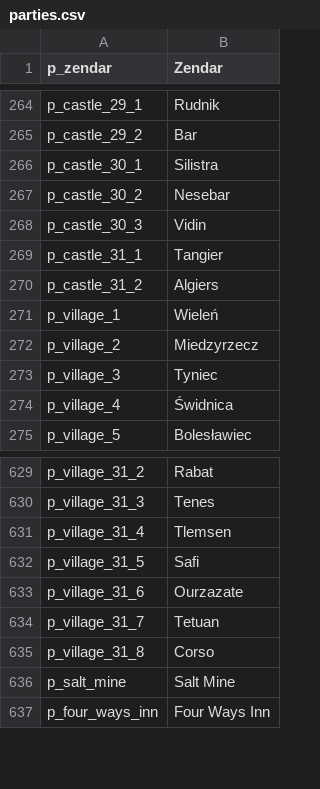
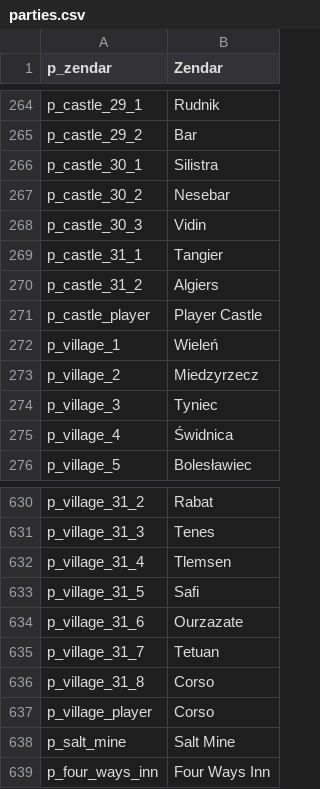
Before and after one commit to zac123456789123/mountblade-ad1257svn-chinese-translation, a CSV file: trunk/en_base/parties.csv, drawn as a sheet; only a part is shown, gaps mark what is left out.

```diff
--- a/trunk/en_base/parties.csv
+++ b/trunk/en_base/parties.csv
@@ -270,2 +270,3 @@ p_castle_31_1|Tangier
 p_castle_31_2|Algiers
+p_castle_player|Player Castle
 p_village_1|Wieleń
@@ -635,2 +636,3 @@ p_village_31_7|Tetuan
 p_village_31_8|Corso
+p_village_player|Corso
 p_salt_mine|Salt Mine
```
Also changed, not shown: trunk/cns/parties.csv, trunk/en_base/game_menus.csv, 9 other files.
